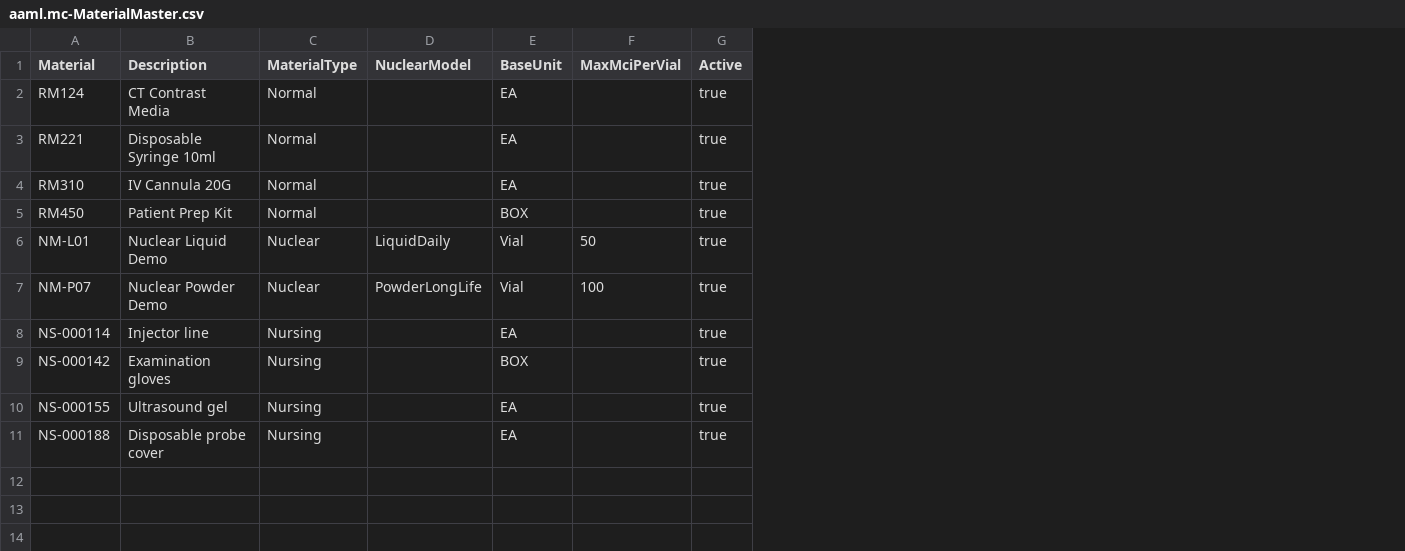
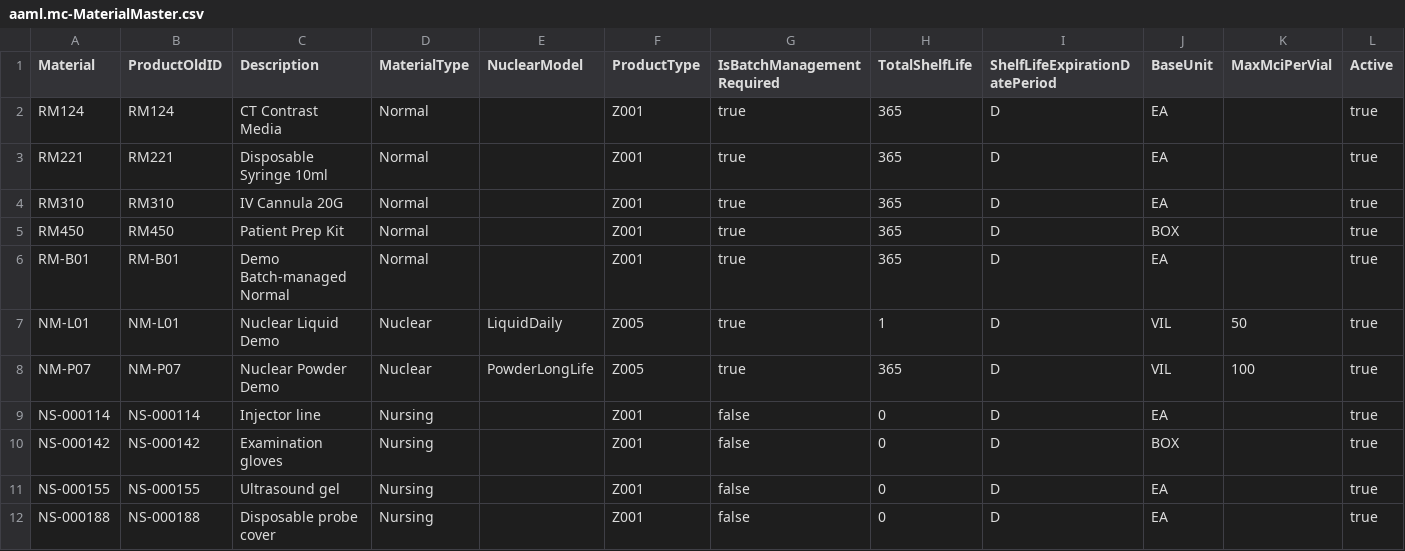
Before and after one commit to Solex-Tech-Org/AL_Takassusi_Medical_MM, a CSV file: db/data/aaml.mc-MaterialMaster.csv, drawn as a sheet; addresses are those after the commit; the diff names each change by its address in the sheet, - before the commit and + after, or states it on an @@ line.

```diff
--- a/db/data/aaml.mc-MaterialMaster.csv
+++ b/db/data/aaml.mc-MaterialMaster.csv
+column B (ProductOldID), rows 2-5: RM124 | RM221 | RM310 | RM450; rows 7-12: NM-L01 | NM-P07 | NS-000114 | NS-000142 | NS-000155 | NS-000188
+column F (ProductType), rows 2-5: all Z001; rows 7-12: Z005 | Z005 | Z001 | Z001 | Z001 | Z001
+column G (IsBatchManagementRequired), rows 2-5: all true; rows 7-12: true | true | false | false | false | false
+column H (TotalShelfLife), rows 2-5: all 365; rows 7-12: 1 | 365 | 0 | 0 | 0 | 0
+column I (ShelfLifeExpirationDatePeriod), rows 2-5: all D; rows 7-12: all D
+row 6: RM-B01 | RM-B01 | Demo Batch-managed Normal | Normal |  | Z001 | true | 365 | D | EA |  | true
-J7:J8 (BaseUnit): Vial
+J7:J8 (BaseUnit): VIL
```
Also changed, not shown: db/data/aaml.mc-ConsumptionRequests.csv, db/data/aaml.mc-HospitalModalityMap.csv, 51 other files.
